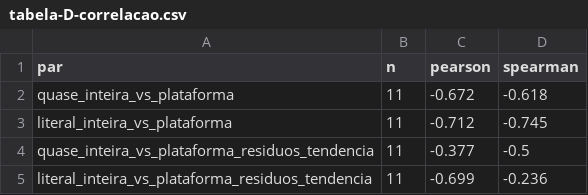
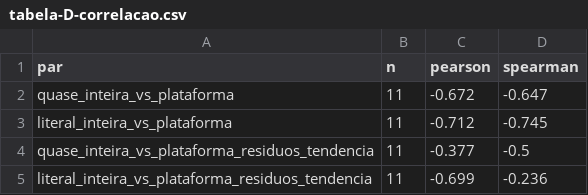
Before and after one commit to dfp87/lai-transparencia-replicacao, a CSV file: reprodutibilidade/saidas-analise/tabela-D-correlacao.csv, drawn as a sheet.

Commit message:
Conferência independente em R do artigo 3: 88 itens, 88 BATE
A conferência achou 1 defeito real no artigo: o Spearman de quase-repetição x plataformização
estava -0,618 e é -0,647 (a função de Spearman do consolidador usava ordem simples em vez de
postos médios em caso de empate). Corrigida a função; os demais 87 números batem.

```diff
--- a/reprodutibilidade/saidas-analise/tabela-D-correlacao.csv
+++ b/reprodutibilidade/saidas-analise/tabela-D-correlacao.csv
@@ -1,3 +1,3 @@
 par,n,pearson,spearman
-quase_inteira_vs_plataforma,11,-0.672,-0.618
+quase_inteira_vs_plataforma,11,-0.672,-0.647
 literal_inteira_vs_plataforma,11,-0.712,-0.745
```
Also changed, not shown: 4 other files.
